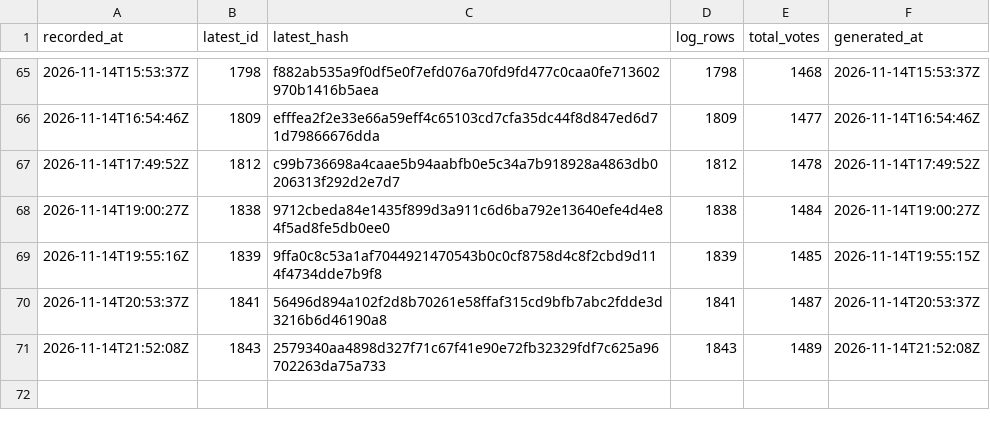
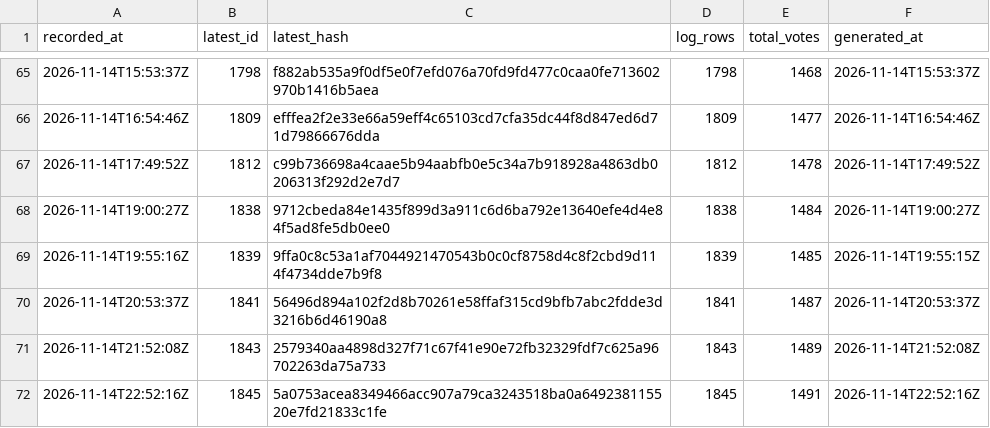
Before and after one commit to listastudentore-afk/lista-studentore-audit, a CSV file: tirana-heads.csv, drawn as a sheet; only a part is shown, gaps mark what is left out.

```diff
--- a/tirana-heads.csv
+++ b/tirana-heads.csv
@@ -71 +71,2 @@ recorded_at,latest_id,latest_hash,log_rows,total_votes,generated_at
 2026-11-14T21:52:08Z,1843,2579340aa4898d327f71c67f41e90e72fb32329fdf7c625a96702263da75a733,1843,1489,2026-11-14T21:52:08Z
+2026-11-14T22:52:16Z,1845,5a0753acea8349466acc907a79ca3243518ba0a649238115520e7fd21833c1fe,1845,1491,2026-11-14T22:52:16Z
```
Also changed, not shown: heads.csv, 1 other file.
